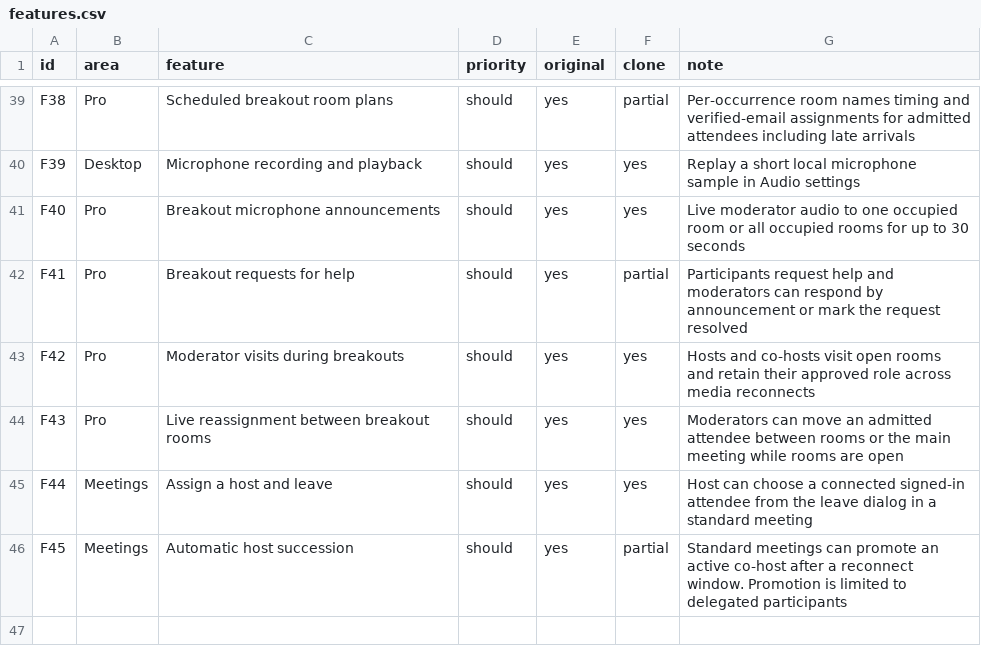
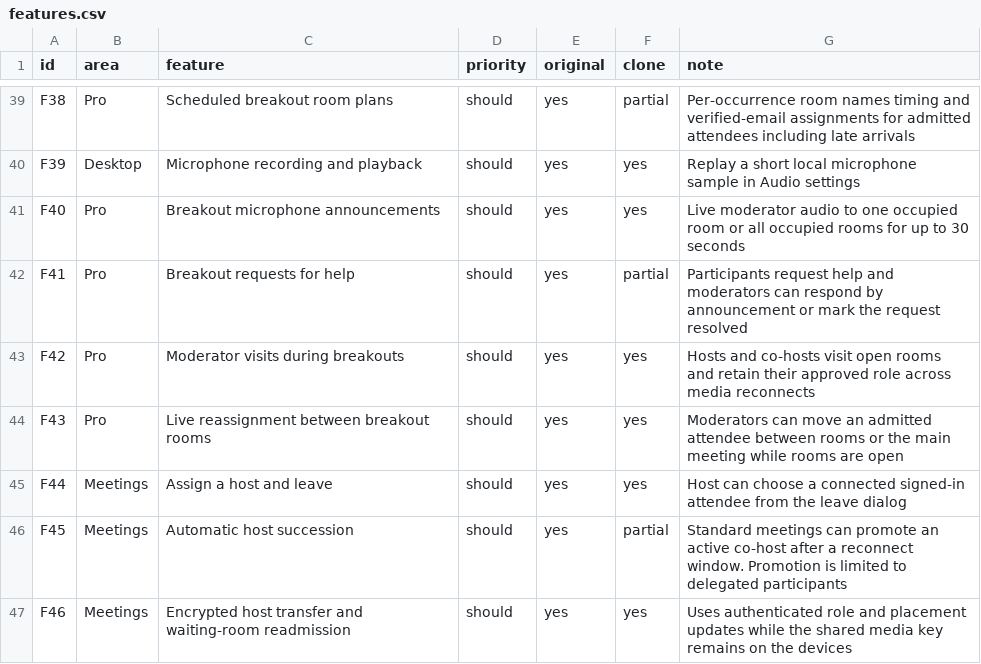
Before and after one commit to hafiz-azfar/meetrix-desktop, a CSV file: replica/features.csv, drawn as a sheet; only a part is shown, gaps mark what is left out.

Commit message:
Support host transfer and readmission in encrypted meetings

```diff
--- a/replica/features.csv
+++ b/replica/features.csv
@@ -44,3 +44,4 @@ F42,Pro,Moderator visits during breakouts,should,yes,yes,Hosts and co-hosts visi
 F43,Pro,Live reassignment between breakout rooms,should,yes,yes,Moderators can move an admitted attendee between rooms or the main meeting while rooms are open
-F44,Meetings,Assign a host and leave,should,yes,yes,Host can choose a connected signed-in attendee from the leave dialog in a standard meeting
+F44,Meetings,Assign a host and leave,should,yes,yes,Host can choose a connected signed-in attendee from the leave dialog
 F45,Meetings,Automatic host succession,should,yes,partial,Standard meetings can promote an active co-host after a reconnect window. Promotion is limited to delegated participants
+F46,Meetings,Encrypted host transfer and waiting-room readmission,should,yes,yes,Uses authenticated role and placement updates while the shared media key remains on the devices
```
Also changed, not shown: 10 other files.
